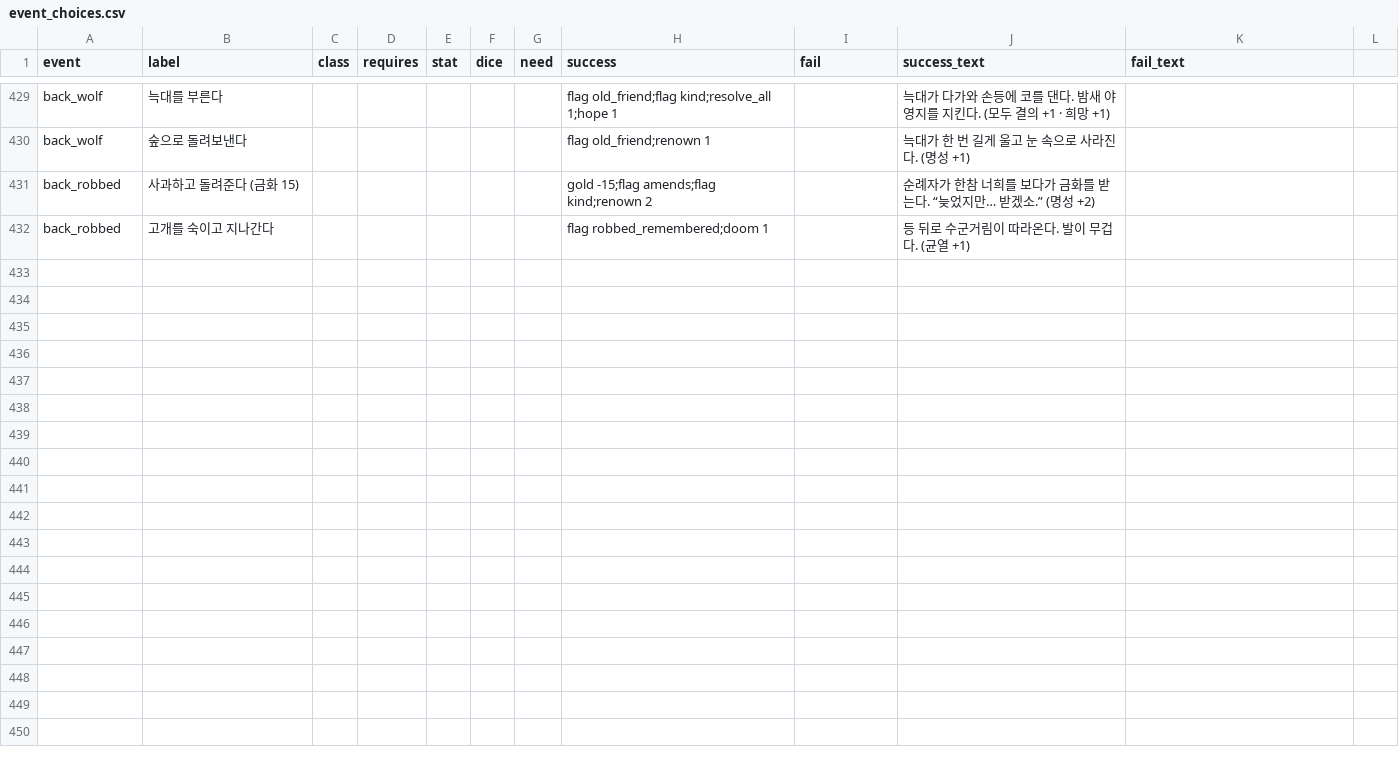
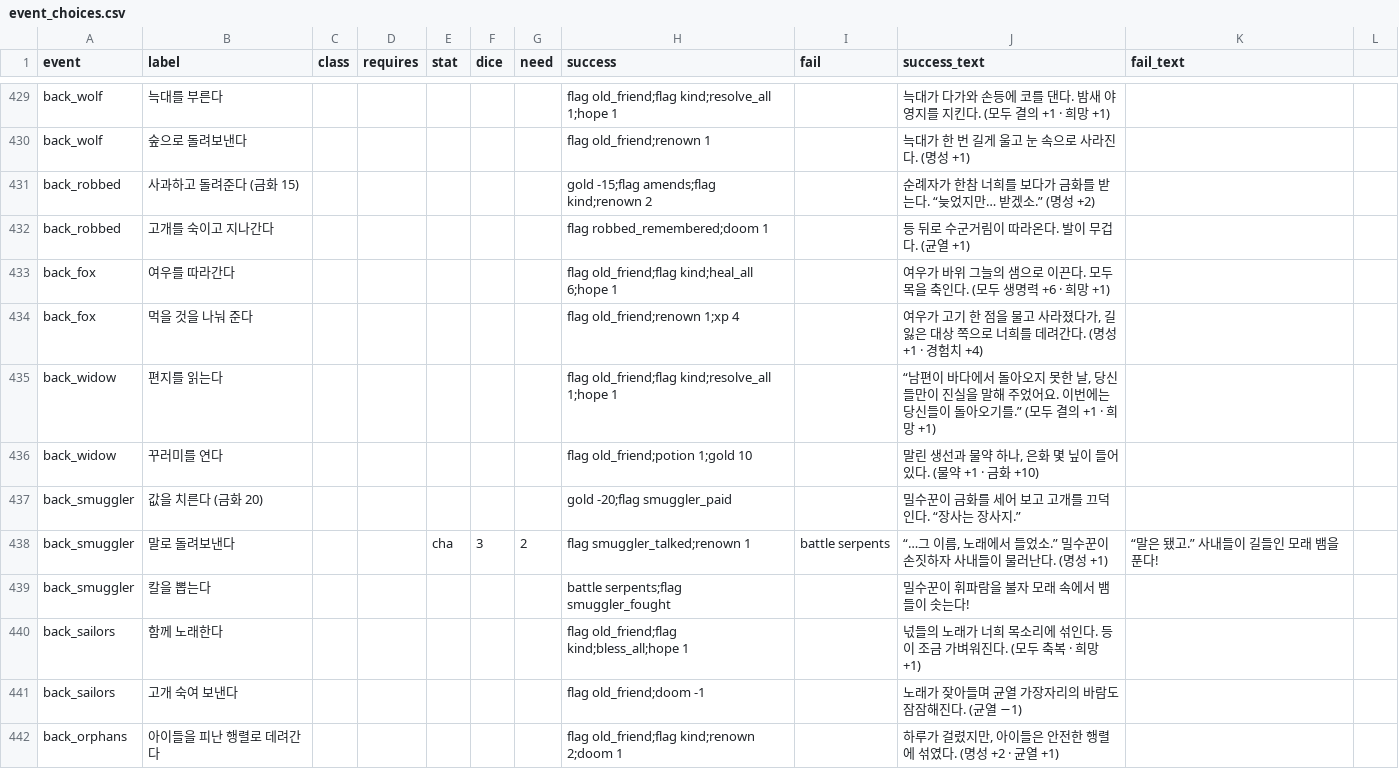
Before and after one commit to LeArc6910/hero-to-you, a CSV file: Assets/_Project/Resources/Data/Story/event_choices.csv, drawn as a sheet; only a part is shown, gaps mark what is left out; the diff covers the shown part only; the diff names each change by its address in the sheet, - before the commit and + after, or states it on an @@ line.

Commit message:
Add chapter 1-2 boss rules, the codex, new achievements and content
- The ash warden's ember brand burns a resolve away; the sunken bell
  dazes (one die fewer on the next check). Skills a boss took away keep
  why (seal or erase) so the battle screen can show it.
- The journal keeps a codex of monsters met, gear found, pairings and
  story pages read; six achievements use it and the new runs (short
  win, three pairings, three old friends, 30 monsters, 40 items, eight
  endings), four of them opening new perks.
- A third map per chapter, six more people who come back in chapters 4
  and 5, six new events there and ten campfire talks.
- Balance: skeleton life 20 and healing mist power 9 (caster trio wins
  without retries 20% -> 35%); short runs start a level and some gold
  lower.
- Groundwork for Core's sentences in the sheets: Data/Text/*.csv with
  id, ko, en and Lines templates with Korean particle marks; a test
  checks every id the code uses exists in both languages.

```diff
--- a/Assets/_Project/Resources/Data/Story/event_choices.csv
+++ b/Assets/_Project/Resources/Data/Story/event_choices.csv
+row 433: back_fox | 여우를 따라간다 |  |  |  |  |  | flag old_friend;flag kind;heal_all 6;hope 1 |  | 여우가 바위 그늘의 샘으로 이끈다. 모두 목을 축인다. (모두 생명력 +6 · 희망 +1)
+row 434: back_fox | 먹을 것을 나눠 준다 |  |  |  |  |  | flag old_friend;renown 1;xp 4 |  | 여우가 고기 한 점을 물고 사라졌다가, 길 잃은 대상 쪽으로 너희를 데려간다. (명성 +1 · 경험치 +4)
+row 435: back_widow | 편지를 읽는다 |  |  |  |  |  | flag old_friend;flag kind;resolve_all 1;hope 1 |  | “남편이 바다에서 돌아오지 못한 날, 당신들만이 진실을 말해 주었어요. 이번에는 당신들이 돌아오기를.” (모두 결의 +1 · 희망 +1)
+row 436: back_widow | 꾸러미를 연다 |  |  |  |  |  | flag old_friend;potion 1;gold 10 |  | 말린 생선과 물약 하나, 은화 몇 닢이 들어 있다. (물약 +1 · 금화 +10)
+row 437: back_smuggler | 값을 치른다 (금화 20) |  |  |  |  |  | gold -20;flag smuggler_paid |  | 밀수꾼이 금화를 세어 보고 고개를 끄덕인다. “장사는 장사지.”
+row 438: back_smuggler | 말로 돌려보낸다 |  |  | cha | 3 | 2 | flag smuggler_talked;renown 1 | battle serpents | “…그 이름, 노래에서 들었소.” 밀수꾼이 손짓하자 사내들이 물러난다. (명성 +1) | “말은 됐고.” 사내들이 길들인 모래 뱀을 푼다!
+row 439: back_smuggler | 칼을 뽑는다 |  |  |  |  |  | battle serpents;flag smuggler_fought |  | 밀수꾼이 휘파람을 불자 모래 속에서 뱀들이 솟는다!
+row 440: back_sailors | 함께 노래한다 |  |  |  |  |  | flag old_friend;flag kind;bless_all;hope 1 |  | 넋들의 노래가 너희 목소리에 섞인다. 등이 조금 가벼워진다. (모두 축복 · 희망 +1)
+row 441: back_sailors | 고개 숙여 보낸다 |  |  |  |  |  | flag old_friend;doom -1 |  | 노래가 잦아들며 균열 가장자리의 바람도 잠잠해진다. (균열 −1)
+row 442: back_orphans | 아이들을 피난 행렬로 데려간다 |  |  |  |  |  | flag old_friend;flag kind;renown 2;doom 1 |  | 하루가 걸렸지만, 아이들은 안전한 행렬에 섞였다. (명성 +2 · 균열 +1)
```
Also changed, not shown: 19 added rows elsewhere in this file, Assets/_Project/Resources/Data/Journal/achievements.csv, Assets/_Project/Resources/Data/Journal/perks.csv, 36 other files.
